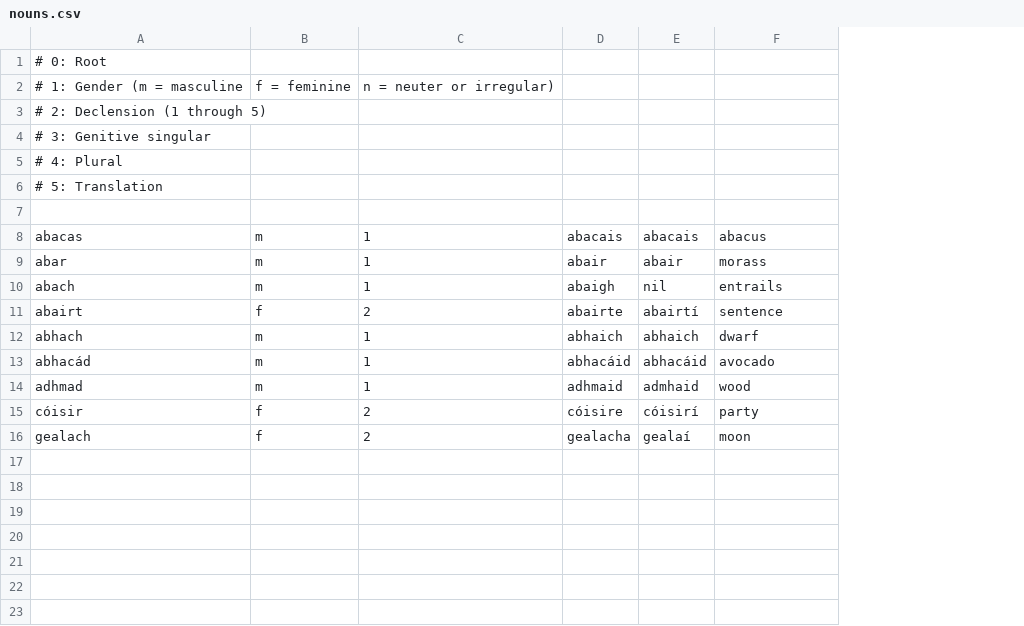
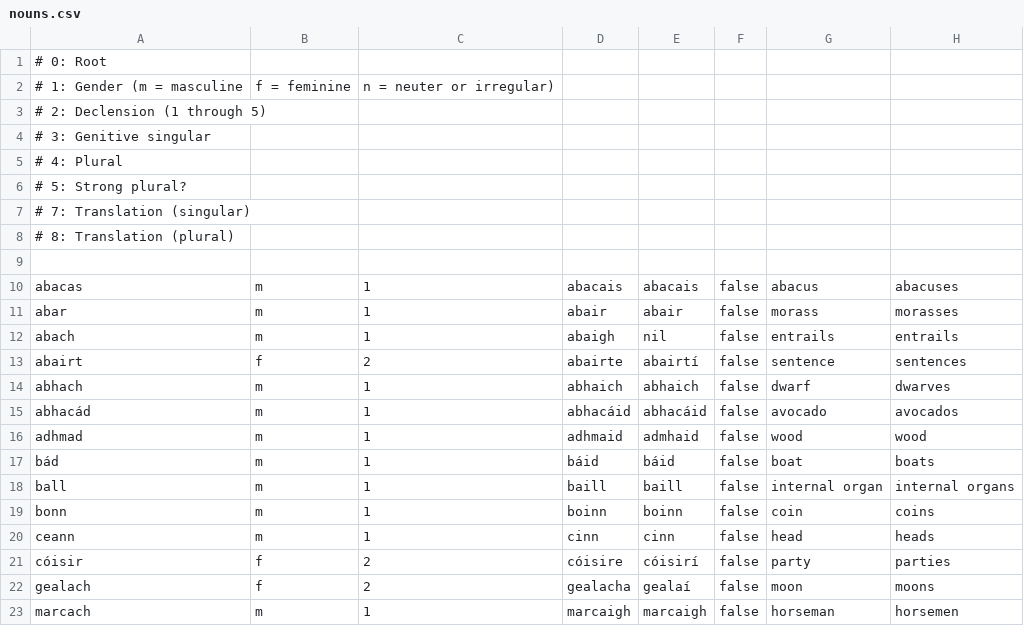
Before and after one commit to jrtibbetts/Flips, a CSV file: Flips/Models/nouns.csv, drawn as a sheet; the diff names each change by its address in the sheet, - before the commit and + after, or states it on an @@ line.

Commit message:
+ Added englishTranslationPlural and strongPlural properties to the Noun model.

```diff
--- a/Flips/Models/nouns.csv
+++ b/Flips/Models/nouns.csv
+column F, rows 10-16: all false; rows 21-22: false | false
+column H, rows 10-16: abacuses | morasses | entrails | sentences | dwarves | avocados | wood; rows 21-22: parties | moons
-A6: # 5: Translation
+A6: # 5: Strong plural?
+row 7: # 7: Translation (singular)
+row 8: # 8: Translation (plural)
+row 17: bád | m | 1 | báid | báid | false | boat | boats
+row 18: ball | m | 1 | baill | baill | false | internal organ | internal organs
+row 19: bonn | m | 1 | boinn | boinn | false | coin | coins
+row 20: ceann | m | 1 | cinn | cinn | false | head | heads
+row 23: marcach | m | 1 | marcaigh | marcaigh | false | horseman | horsemen
```
Also changed, not shown: 2 other files.
